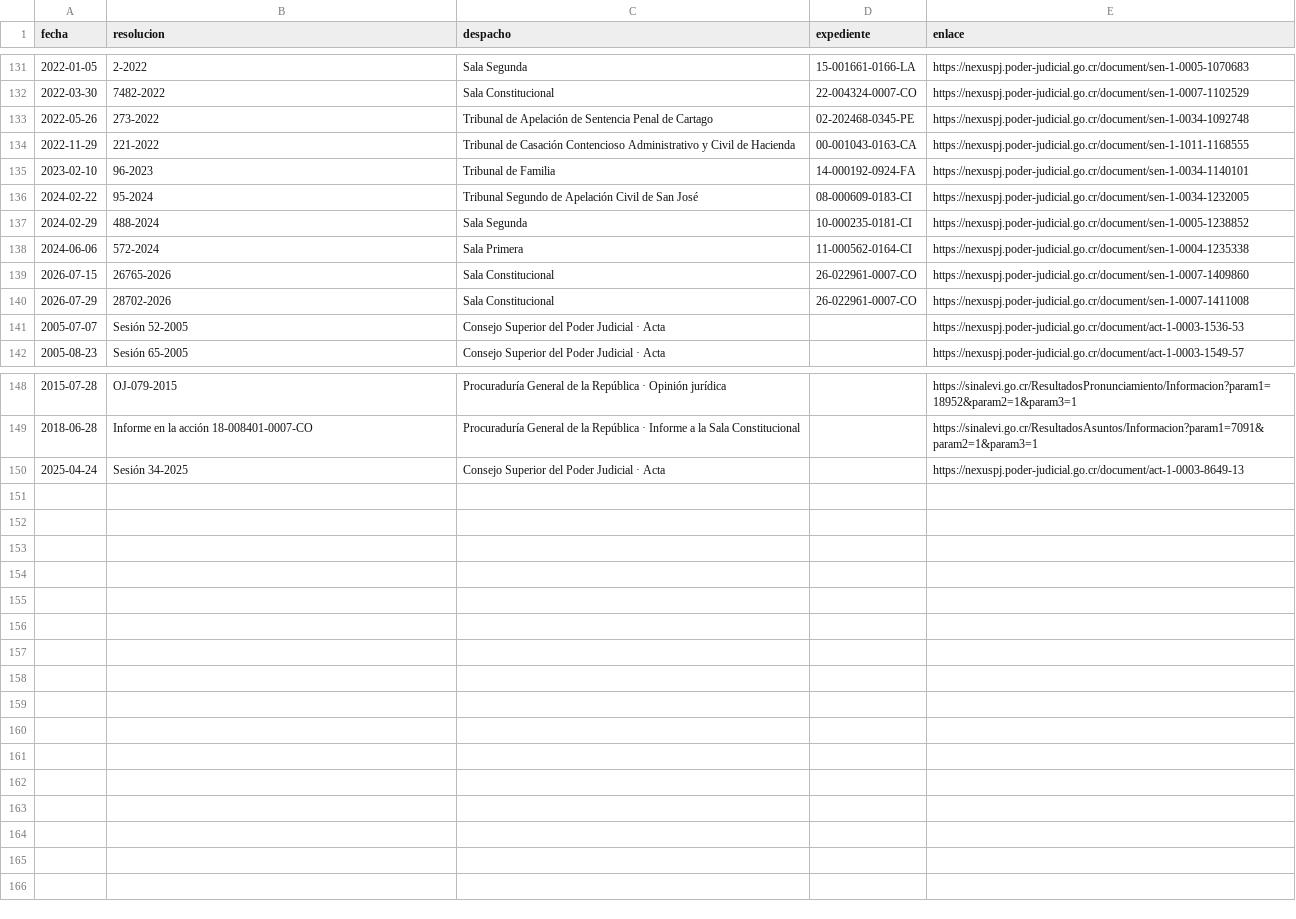
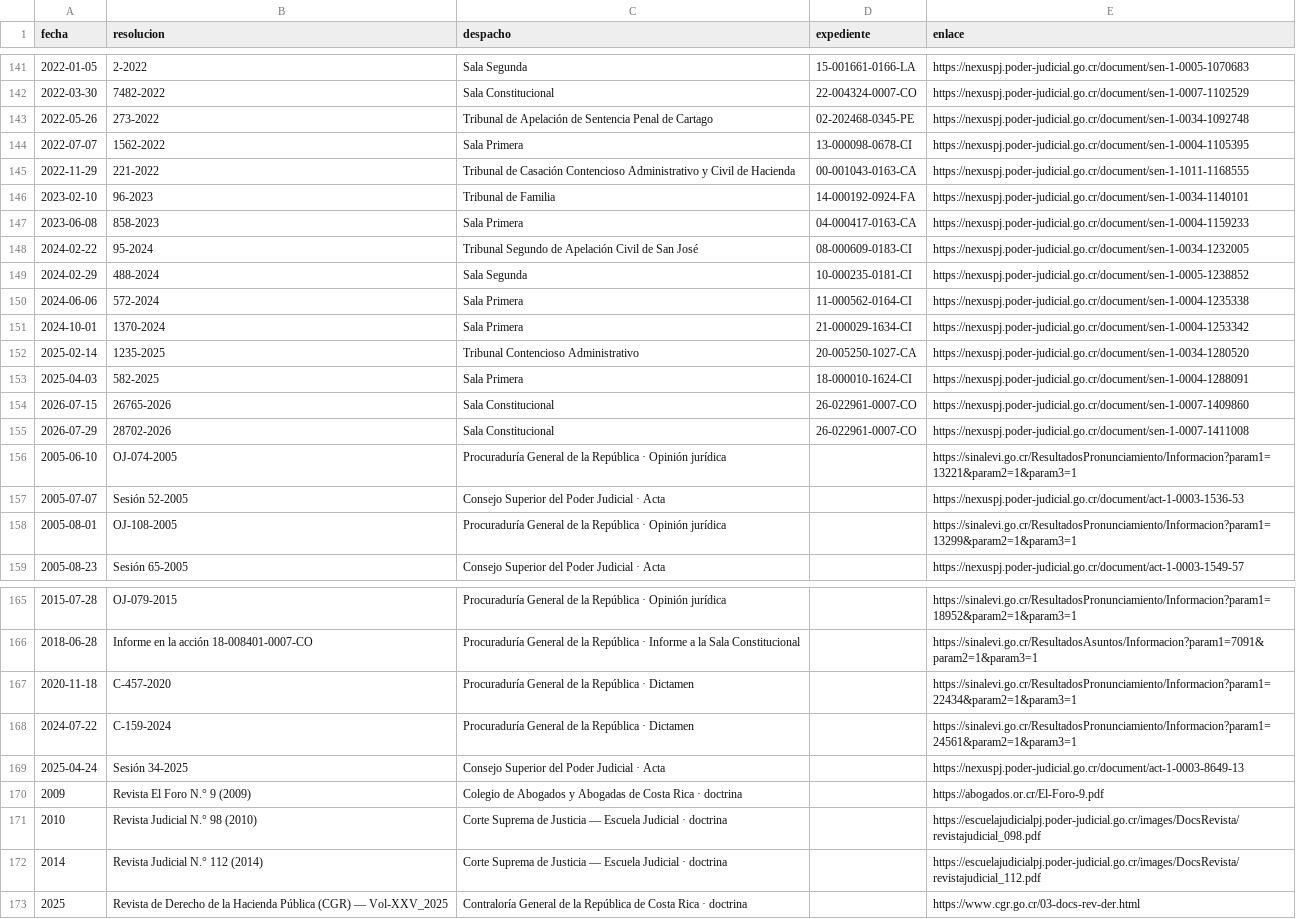
Before and after one commit to CORPORACIONGC/CORPORACIONGC-SITE, a CSV file: public/datos/jurisprudencia/1016-F-2004-resoluciones-que-la-citan.csv, drawn as a sheet; only a part is shown, gaps mark what is left out; the diff covers the shown part only; the diff names each change by its address in the sheet, - before the commit and + after, or states it on an @@ line.

```diff
--- a/public/datos/jurisprudencia/1016-F-2004-resoluciones-que-la-citan.csv
+++ b/public/datos/jurisprudencia/1016-F-2004-resoluciones-que-la-citan.csv
+row 144: 2022-07-07 | 1562-2022 | Sala Primera | 13-000098-0678-CI | https://nexuspj.poder-judicial.go.cr/document/sen-1-0004-1105395
+row 147: 2023-06-08 | 858-2023 | Sala Primera | 04-000417-0163-CA | https://nexuspj.poder-judicial.go.cr/document/sen-1-0004-1159233
+row 151: 2024-10-01 | 1370-2024 | Sala Primera | 21-000029-1634-CI | https://nexuspj.poder-judicial.go.cr/document/sen-1-0004-1253342
+row 152: 2025-02-14 | 1235-2025 | Tribunal Contencioso Administrativo | 20-005250-1027-CA | https://nexuspj.poder-judicial.go.cr/document/sen-1-0034-1280520
+row 153: 2025-04-03 | 582-2025 | Sala Primera | 18-000010-1624-CI | https://nexuspj.poder-judicial.go.cr/document/sen-1-0004-1288091
+row 156: 2005-06-10 | OJ-074-2005 | Procuraduría General de la República · Opinión jurídica |  | https://sinalevi.go.cr/ResultadosPronunciamiento/Informacion?param1=13221&param2=1&param3=1
+row 158: 2005-08-01 | OJ-108-2005 | Procuraduría General de la República · Opinión jurídica |  | https://sinalevi.go.cr/ResultadosPronunciamiento/Informacion?param1=13299&param2=1&param3=1
+row 167: 2020-11-18 | C-457-2020 | Procuraduría General de la República · Dictamen |  | https://sinalevi.go.cr/ResultadosPronunciamiento/Informacion?param1=22434&param2=1&param3=1
+row 168: 2024-07-22 | C-159-2024 | Procuraduría General de la República · Dictamen |  | https://sinalevi.go.cr/ResultadosPronunciamiento/Informacion?param1=24561&param2=1&param3=1
+row 170: 2009 | Revista El Foro N.° 9 (2009) | Colegio de Abogados y Abogadas de Costa Rica · doctrina |  | https://abogados.or.cr/El-Foro-9.pdf
+row 171: 2010 | Revista Judicial N.° 98 (2010) | Corte Suprema de Justicia — Escuela Judicial · doctrina |  | https://escuelajudicialpj.poder-judicial.go.cr/images/DocsRevista/revistajudicial_098.pdf
+row 172: 2014 | Revista Judicial N.° 112 (2014) | Corte Suprema de Justicia — Escuela Judicial · doctrina |  | https://escuelajudicialpj.poder-judicial.go.cr/images/DocsRevista/revistajudicial_112.pdf
+row 173: 2025 | Revista de Derecho de la Hacienda Pública (CGR) — Vol-XXV_2025 | Contraloría General de la República de Costa Rica · doctrina |  | https://www.cgr.go.cr/03-docs-rev-der.html
```
Also changed, not shown: 10 added rows and 1 edited cell elsewhere in this file, public/datos/jurisprudencia/1426-F-S1-2012-resoluciones-que-la-citan.csv, public/datos/jurisprudencia/300-F-S1-2009-resoluciones-que-la-citan.csv, 7 other files.
